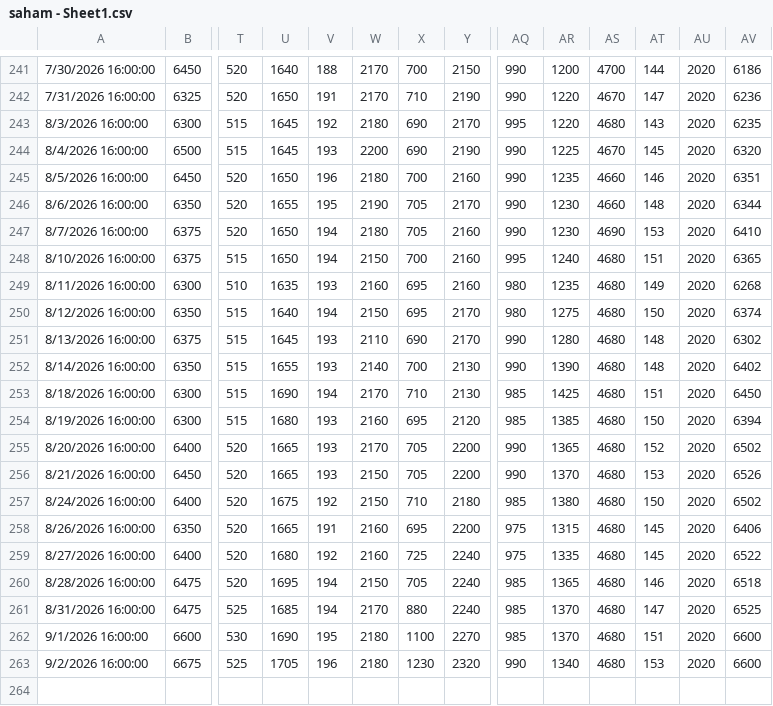
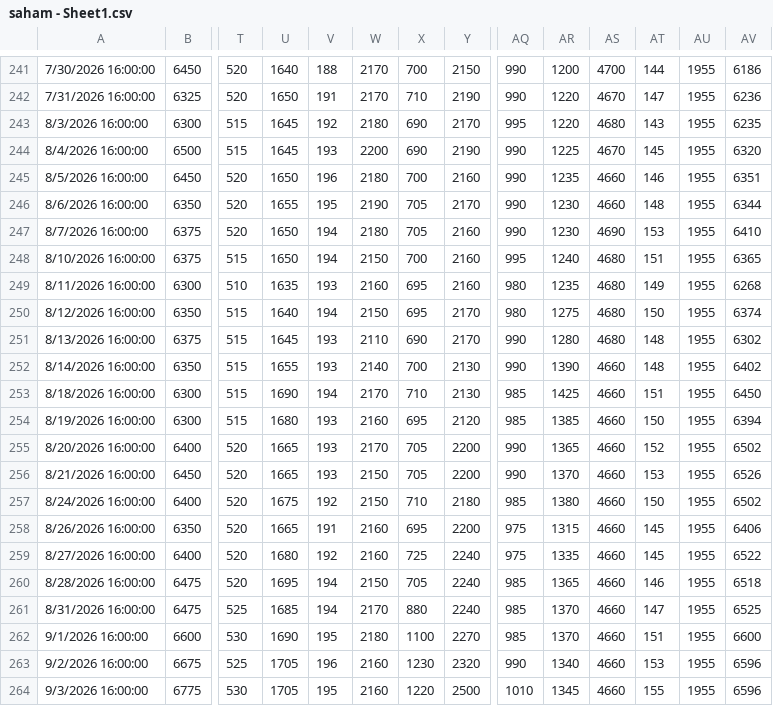
Before and after one commit to wlmyaps/kurs, a CSV file: saham - Sheet1.csv, drawn as a sheet; only a part is shown, gaps mark what is left out; rows hold the shown columns only; the diff covers the shown part only; the diff names each change by its address in the sheet, - before the commit and + after, or states it on an @@ line.

```diff
--- a/saham - Sheet1.csv
+++ b/saham - Sheet1.csv
-AU241:AU263: 2020
+AU241:AU263: 1955
-AS252:AS263: 4680
+AS252:AS263: 4660
-W263: 2180
+W263: 2160
-AV263: 6600
+AV263: 6596
+row 264: 9/3/2026 16:00:00 | 6775 | 530 | 1705 | 195 | 2160 | 1220 | 2500 | 1010 | 1345 | 4660 | 155 | 1955 | 6596
```
Also changed, not shown: 28 edited cells elsewhere in this file, Data Historis GAU_IDR.csv, 2 other files.
